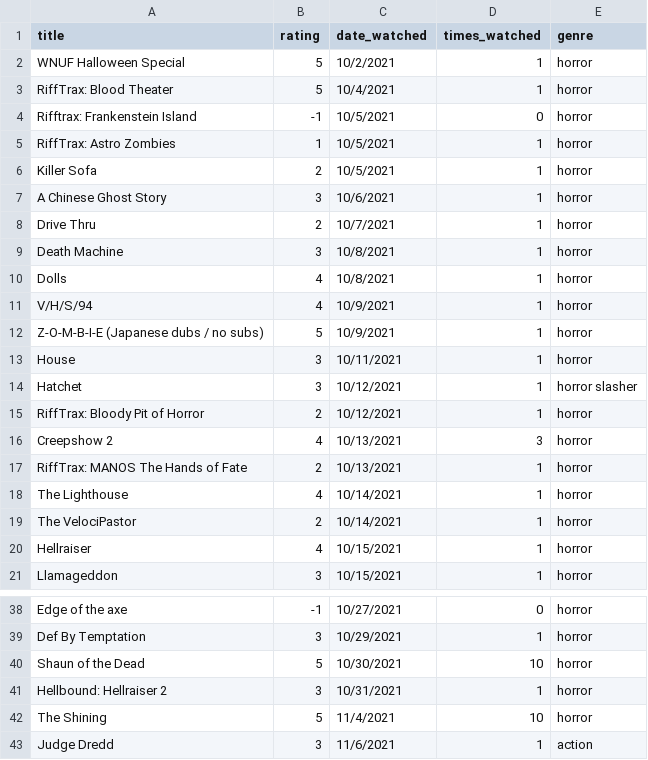
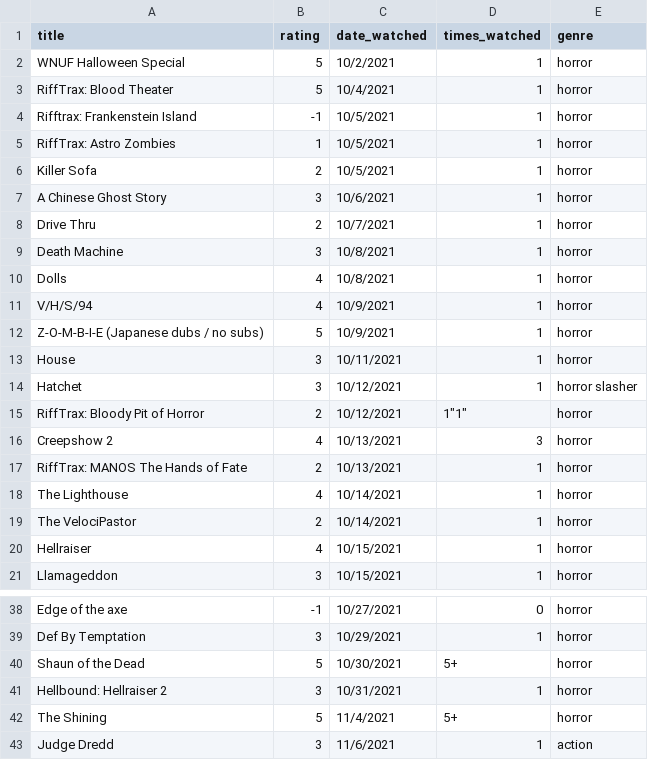
Before and after one commit to ColbPeyton/movie_db, a CSV file: db/movies.csv, drawn as a sheet; only a part is shown, gaps mark what is left out; the diff names each change by its address in the sheet, - before the commit and + after, or states it on an @@ line.

Commit message:
change db data options of times_watched from number to string. modify data to reflect change

```diff
--- a/db/movies.csv
+++ b/db/movies.csv
-D4 (times_watched): 0
+D4 (times_watched): 1
-D15 (times_watched): 1
+D15 (times_watched): 1"1"
-D40 (times_watched): 10
+D40 (times_watched): 5+
-D42 (times_watched): 10
+D42 (times_watched): 5+
```
Also changed, not shown: 1 other file.
